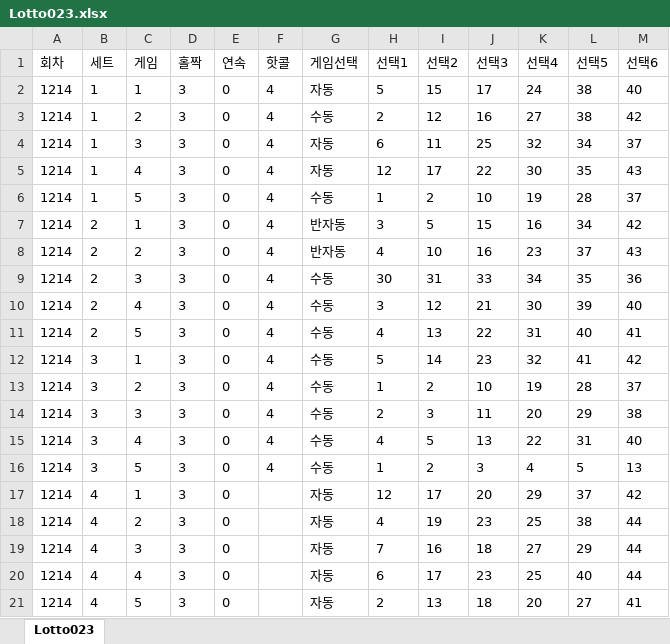
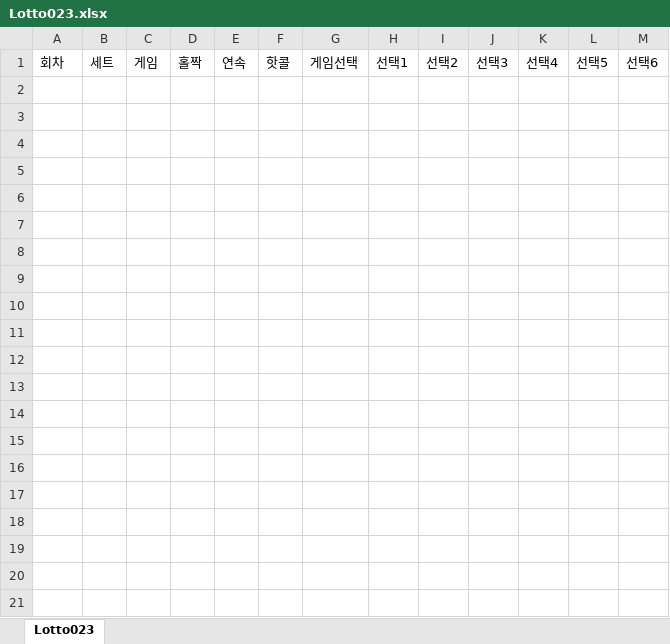
Before and after one commit to k30035600/Lotto023, an Excel workbook: .source/Lotto023.xlsx, sheet Lotto023, drawn as a sheet; only a part is shown; values as stored, in another font and other column widths than the file's, no borders; the diff covers the shown part only; the diff names each change by its address in the sheet, - before the commit and + after, or states it on an @@ line.

```diff
--- a/.source/Lotto023.xlsx (sheet Lotto023)
+++ b/.source/Lotto023.xlsx (sheet Lotto023)
-row 2: 1214 | 1 | 1 | 3 | 0 | 4 | 자동 | 5 | 15 | 17 | 24 | 38 | 40
-row 3: 1214 | 1 | 2 | 3 | 0 | 4 | 수동 | 2 | 12 | 16 | 27 | 38 | 42
-row 4: 1214 | 1 | 3 | 3 | 0 | 4 | 자동 | 6 | 11 | 25 | 32 | 34 | 37
-row 5: 1214 | 1 | 4 | 3 | 0 | 4 | 자동 | 12 | 17 | 22 | 30 | 35 | 43
-row 6: 1214 | 1 | 5 | 3 | 0 | 4 | 수동 | 1 | 2 | 10 | 19 | 28 | 37
-row 7: 1214 | 2 | 1 | 3 | 0 | 4 | 반자동 | 3 | 5 | 15 | 16 | 34 | 42
-row 8: 1214 | 2 | 2 | 3 | 0 | 4 | 반자동 | 4 | 10 | 16 | 23 | 37 | 43
-row 9: 1214 | 2 | 3 | 3 | 0 | 4 | 수동 | 30 | 31 | 33 | 34 | 35 | 36
-row 10: 1214 | 2 | 4 | 3 | 0 | 4 | 수동 | 3 | 12 | 21 | 30 | 39 | 40
-row 11: 1214 | 2 | 5 | 3 | 0 | 4 | 수동 | 4 | 13 | 22 | 31 | 40 | 41
-row 12: 1214 | 3 | 1 | 3 | 0 | 4 | 수동 | 5 | 14 | 23 | 32 | 41 | 42
-row 13: 1214 | 3 | 2 | 3 | 0 | 4 | 수동 | 1 | 2 | 10 | 19 | 28 | 37
-row 14: 1214 | 3 | 3 | 3 | 0 | 4 | 수동 | 2 | 3 | 11 | 20 | 29 | 38
-row 15: 1214 | 3 | 4 | 3 | 0 | 4 | 수동 | 4 | 5 | 13 | 22 | 31 | 40
-row 16: 1214 | 3 | 5 | 3 | 0 | 4 | 수동 | 1 | 2 | 3 | 4 | 5 | 13
-row 17: 1214 | 4 | 1 | 3 | 0 |  | 자동 | 12 | 17 | 20 | 29 | 37 | 42
-row 18: 1214 | 4 | 2 | 3 | 0 |  | 자동 | 4 | 19 | 23 | 25 | 38 | 44
-row 19: 1214 | 4 | 3 | 3 | 0 |  | 자동 | 7 | 16 | 18 | 27 | 29 | 44
-row 20: 1214 | 4 | 4 | 3 | 0 |  | 자동 | 6 | 17 | 23 | 25 | 40 | 44
-row 21: 1214 | 4 | 5 | 3 | 0 |  | 자동 | 2 | 13 | 18 | 20 | 27 | 41
```
Also changed, not shown: 11 removed rows elsewhere in this sheet, .source/Lotto645.xlsx, 39 other files.
